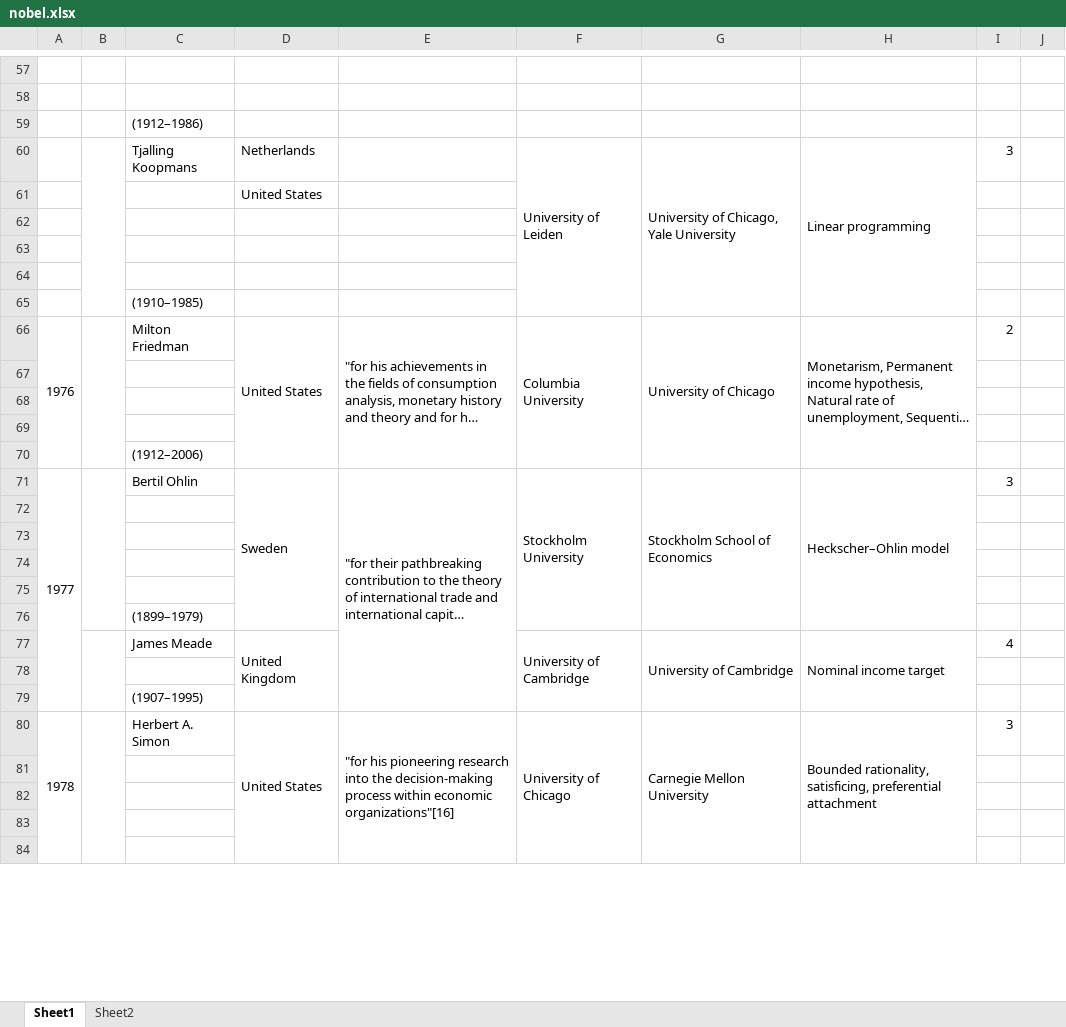
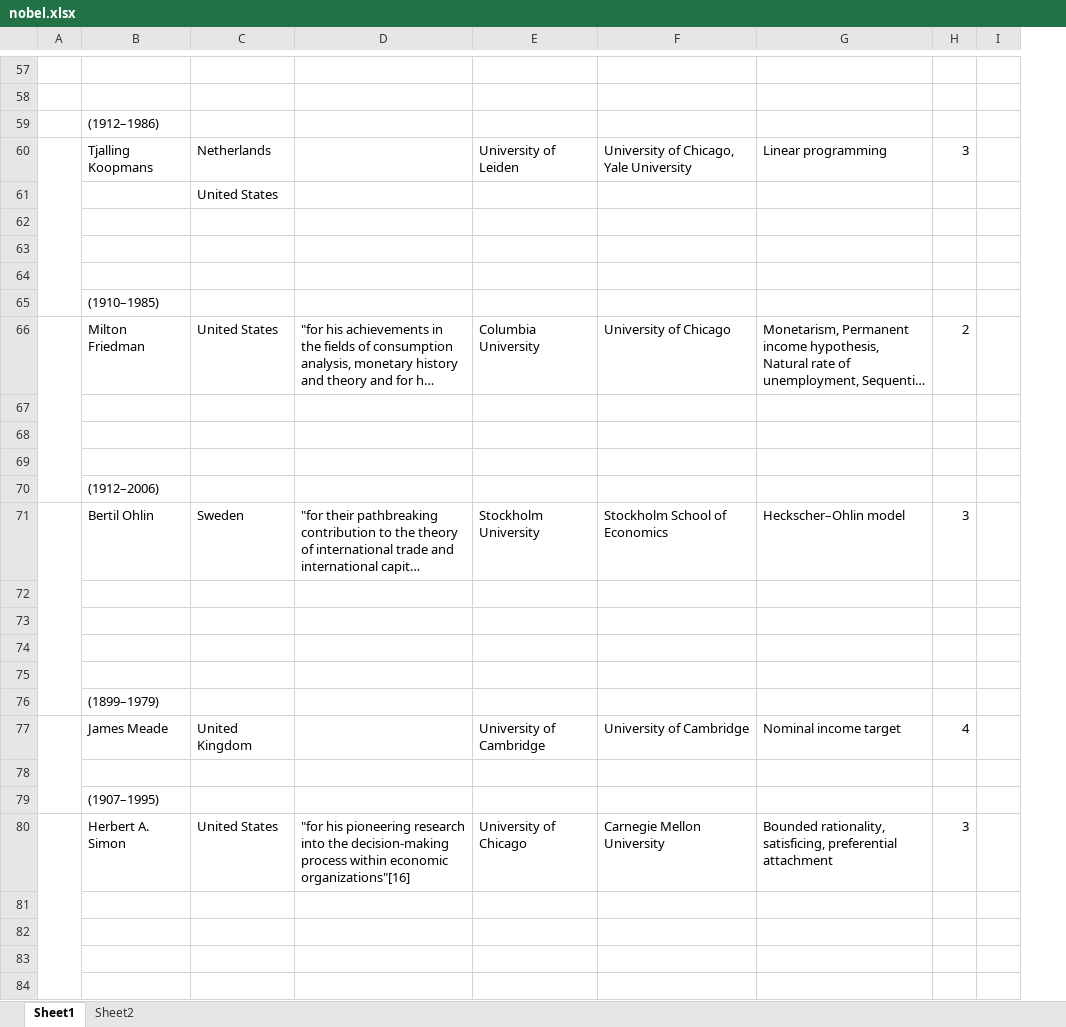
Before and after one commit to dubilava/theguessproject, an Excel workbook: data/nobel.xlsx, sheet Sheet1, drawn as a sheet; only a part is shown, gaps mark what is left out; long unchanged cells end in …; values as stored, in another font and other column widths than the file's, no cell formats; charts and pictures not drawn; the diff covers the shown part only; the diff names each change by its address in the sheet, - before the commit and + after, or states it on an @@ line.

```diff
--- a/data/nobel.xlsx (sheet Sheet1)
+++ b/data/nobel.xlsx (sheet Sheet1)
-column A, rows 66-80: 1976 |  |  |  |  | 1977 |  |  |  |  |  |  |  |  | 1978
-F60:F65 merged
-G60:G65 merged
-H60:H65 merged
-D66:D70 merged
-E66:E70 merged
-F66:F70 merged
-G66:G70 merged
-H66:H70 merged
-D71:D76 merged
-E71:E79 merged
-F71:F76 merged
-G71:G76 merged
-H71:H76 merged
-D77:D79 merged
-F77:F79 merged
-G77:G79 merged
-H77:H79 merged
-D80:D85 merged
-E80:E85 merged
-F80:F85 merged
-G80:G85 merged
-H80:H85 merged
```
Also changed, not shown: 25 edited cells and merged cells elsewhere in this sheet, sheet Sheet2, cell formats, charts or pictures, 7 other files.
